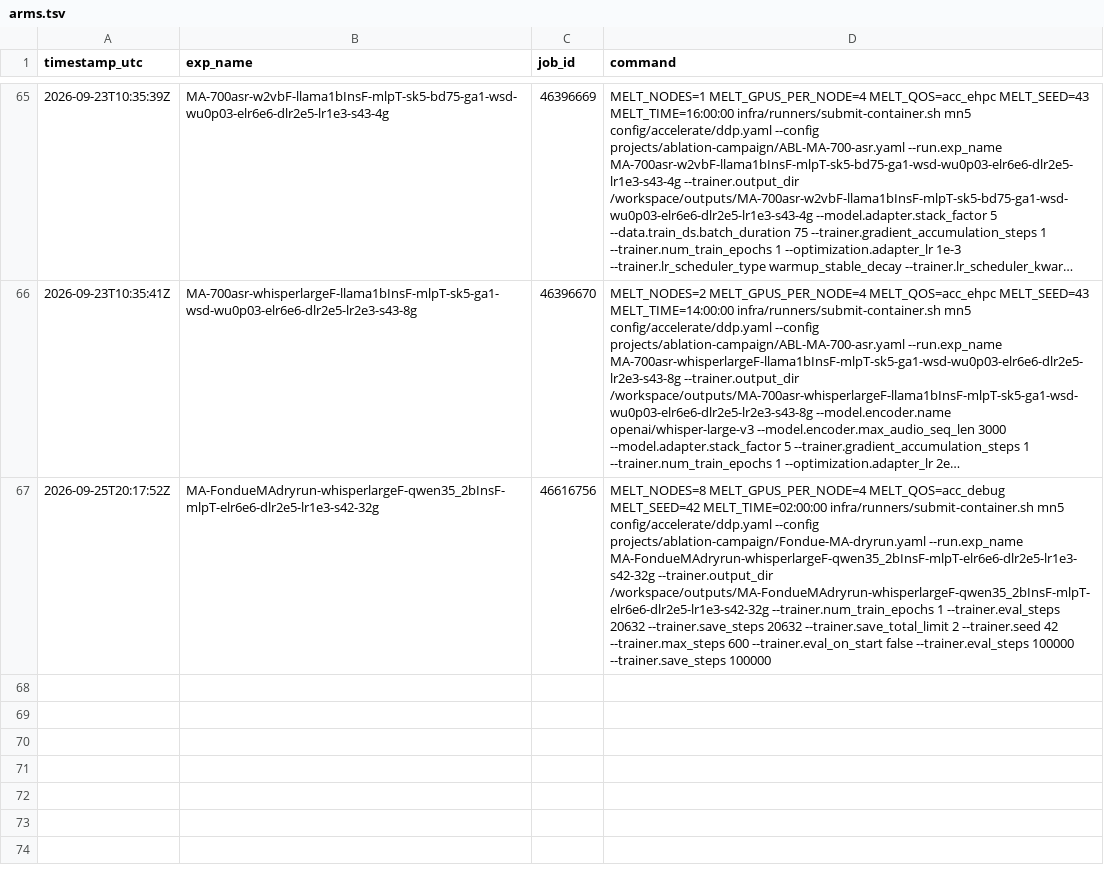
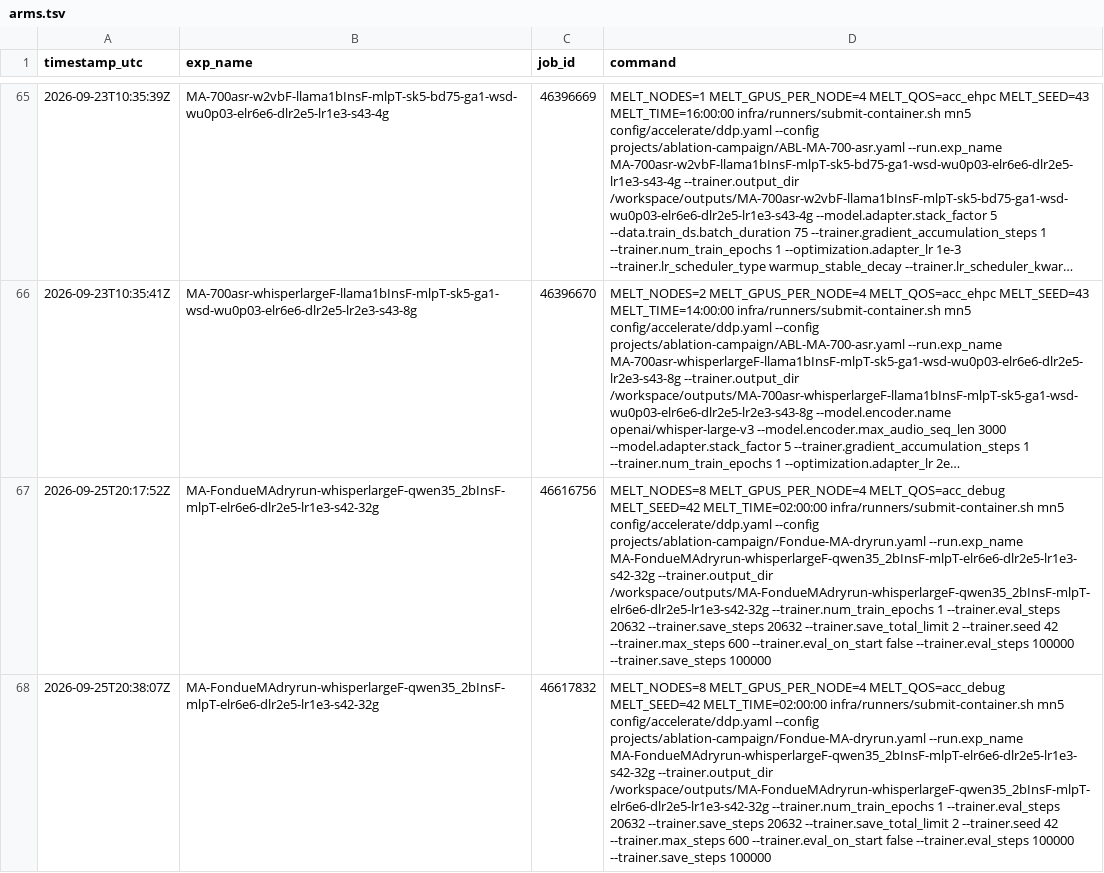
Before and after one commit to MELT-proj/training, a TSV file: projects/ablation-campaign/arms.tsv, drawn as a sheet; only a part is shown, gaps mark what is left out; long unchanged cells end in …; the diff names each change by its address in the sheet, - before the commit and + after, or states it on an @@ line.

```diff
--- a/projects/ablation-campaign/arms.tsv
+++ b/projects/ablation-campaign/arms.tsv
+row 68: 2026-09-25T20:38:07Z | MA-FondueMAdryrun-whisperlargeF-qwen35_2bInsF-mlpT-elr6e6-dlr2e5-lr1e3-s42-32g | 46617832 | MELT_NODES=8 MELT_GPUS_PER_NODE=4 MELT_QOS=acc_debug MELT_SEED=42 MELT_TIME=02:00:00 infra/runners/submit-container.sh mn5 config/accelerate/ddp.yaml --config projects/ablation-campaign/Fondue-MA-dryrun.yaml --run.exp_name MA-FondueMAdryrun-whisperlargeF-qwen35_2bInsF-mlpT-elr6e6-dlr2e5-lr1e3-s42-32g --trainer.output_dir /workspace/outputs/MA-FondueMAdryrun-whisperlargeF-qwen35_2bInsF-mlpT-elr6e6-dlr2e5-lr1e3-s42-32g --trainer.num_train_epochs 1 --trainer.eval_steps 20632 --trainer.save_steps 20632 --trainer.save_total_limit 2 --trainer.seed 42 --trainer.max_steps 600 --trainer.eval_on_start false --trainer.eval_steps 100000 --trainer.save_steps 100000
```
